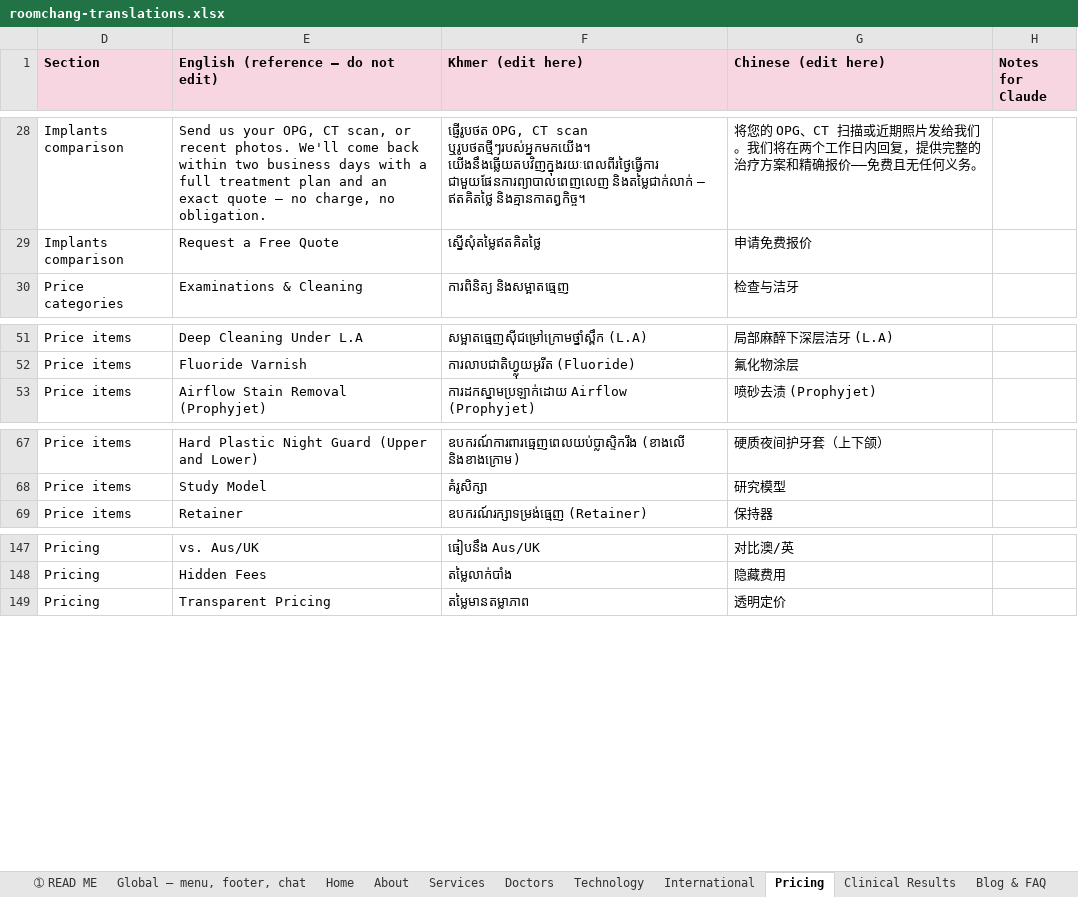
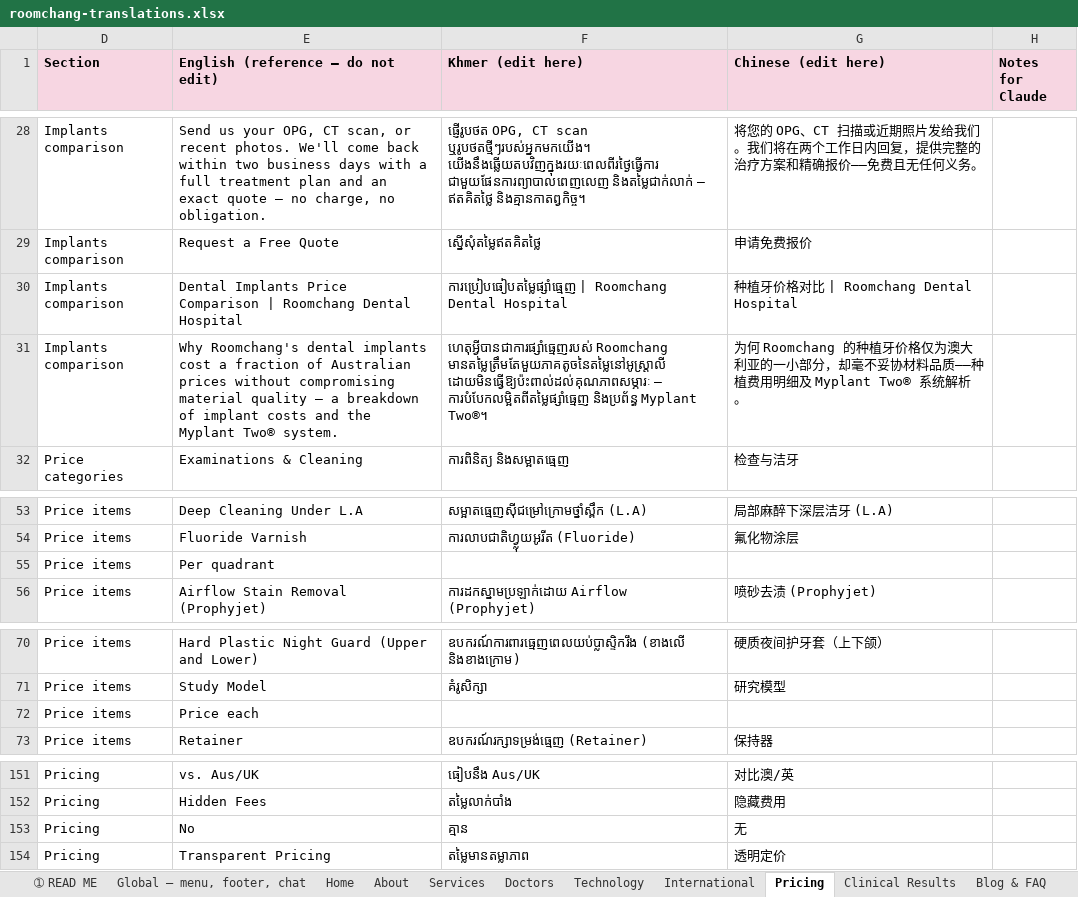
Before and after one commit to krinklechips/roomchang, an Excel workbook: docs/translations/roomchang-translations.xlsx, sheet Pricing, drawn as a sheet; only a part is shown, gaps mark what is left out; values as stored, in another font and other column widths than the file's, no borders; the diff names each change by its address in the sheet, - before the commit and + after, or states it on an @@ line.

```diff
--- a/docs/translations/roomchang-translations.xlsx (sheet Pricing)
+++ b/docs/translations/roomchang-translations.xlsx (sheet Pricing)
+row 30: Implants comparison | Dental Implants Price Comparison | Roomchang Dental Hospital | ការប្រៀបធៀបតម្លៃផ្សាំធ្មេញ | Roomchang Dental Hospital | 种植牙价格对比 | Roomchang Dental Hospital
+row 31: Implants comparison | Why Roomchang's dental implants cost a fraction of Australian prices without compromising material quality — a breakdown of implant costs and the Myplant Two® system. | ហេតុអ្វីបានជាការផ្សាំធ្មេញរបស់ Roomchang មានតម្លៃត្រឹមតែមួយភាគតូចនៃតម្លៃនៅអូស្ត្រាលី ដោយមិនធ្វើឱ្យប៉ះពាល់ដល់គុណភាពសម្ភារៈ — ការបំបែកលម្អិតពីតម្លៃផ្សាំធ្មេញ និងប្រព័ន្ធ Myplant Two®។ | 为何 Roomchang 的种植牙价格仅为澳大利亚的一小部分，却毫不妥协材料品质——种植费用明细及 Myplant Two® 系统解析。
+row 55: Price items | Per quadrant
+row 72: Price items | Price each
+row 153: Pricing | No | គ្មាន | 无
```
Also changed, not shown: sheet Doctors, sheet About, sheet Blog & FAQ, sheet Careers, sheet Technology, sheet International, 3 more sheets, hidden cells, 1 other file.
